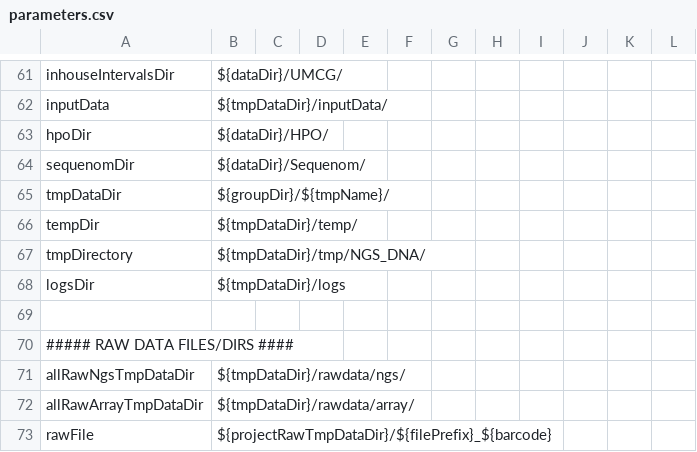
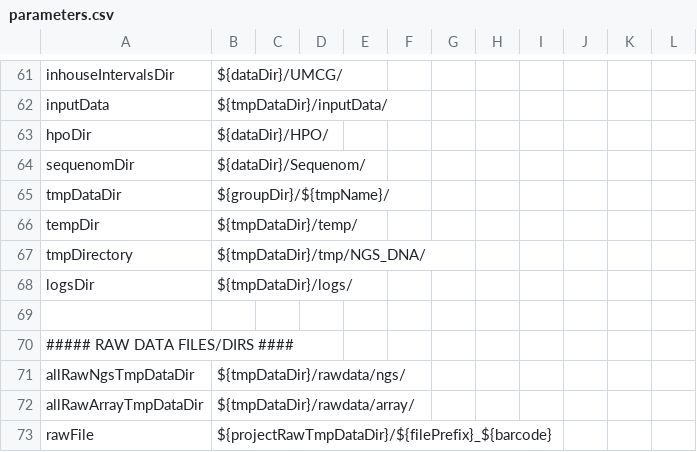
Before and after one commit to molgenis/NGS_DNA, a CSV file: parameters.csv, drawn as a sheet; only a part is shown, gaps mark what is left out.

```diff
--- a/parameters.csv
+++ b/parameters.csv
@@ -67,3 +67,3 @@ tempDir,${tmpDataDir}/temp/
 tmpDirectory,${tmpDataDir}/tmp/NGS_DNA/
-logsDir,${tmpDataDir}/logs
+logsDir,${tmpDataDir}/logs/
 
```
Also changed, not shown: parameters_resources_exome.csv, 3 other files.
